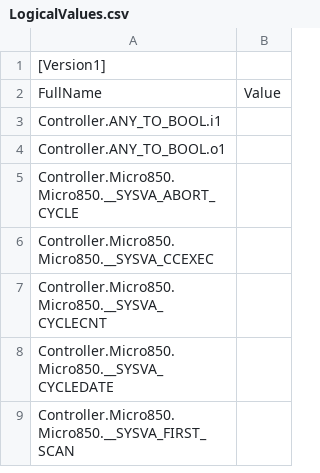
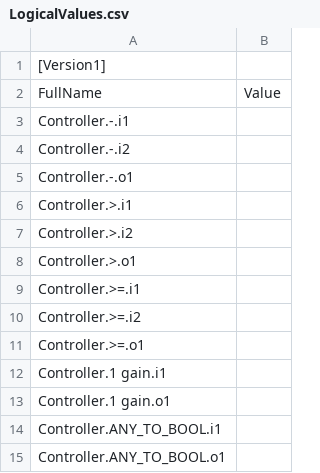
Before and after one commit to ethanmcmike/autobake, a CSV file: src/Controller/Controller/LogicalValues.csv, drawn as a sheet; only a part is shown; the shorter side is filled out with more unchanged rows; the diff covers the shown part only.

```diff
--- a/src/Controller/Controller/LogicalValues.csv
+++ b/src/Controller/Controller/LogicalValues.csv
@@ -2,2 +2,13 @@
 FullName,Value
+Controller.-.i1,
+Controller.-.i2,
+Controller.-.o1,
+Controller.>.i1,
+Controller.>.i2,
+Controller.>.o1,
+Controller.>=.i1,
+Controller.>=.i2,
+Controller.>=.o1,
+Controller.1 gain.i1,
+Controller.1 gain.o1,
 Controller.ANY_TO_BOOL.i1,
```
Also changed, not shown: 12 added rows and 12 removed rows elsewhere in this file, 54 other files.
